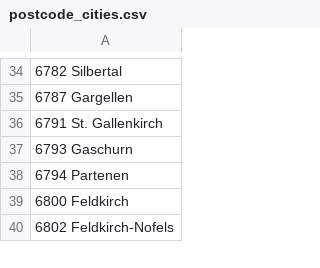
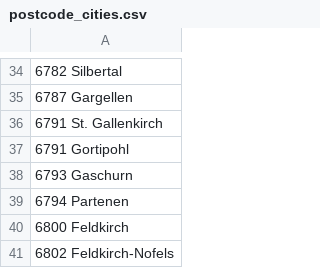
Before and after one commit to motileusers/Vodamep, a CSV file: specifications/Datasets/postcode_cities.csv, drawn as a sheet; only a part is shown, gaps mark what is left out; the diff names each change by its address in the sheet, - before the commit and + after, or states it on an @@ line.

Commit message:
Gortipohl als Ort mit PLZ 6791 dazu

```diff
--- a/specifications/Datasets/postcode_cities.csv
+++ b/specifications/Datasets/postcode_cities.csv
+row 37: 6791 Gortipohl
```
